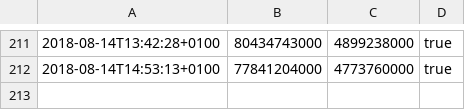
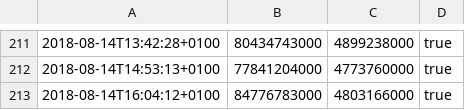
Before and after one commit to majoranabot/MajoranaAlgebrasTest, a CSV file: rep_3S6_1.csv, drawn as a sheet; only a part is shown, gaps mark what is left out; the diff names each change by its address in the sheet, - before the commit and + after, or states it on an @@ line.

Commit message:
rep_3S6_1 started:  2018-08-14T16:04:12+0100 finished: 2018-08-14T16:05:41+0100 commit:   https://github.com/MWhybrow92/MajoranaAlgebras/commit/5e167b4

```diff
--- a/rep_3S6_1.csv
+++ b/rep_3S6_1.csv
+row 213: 2018-08-14T16:04:12+0100 | 84776783000 | 4803166000 | true
```
